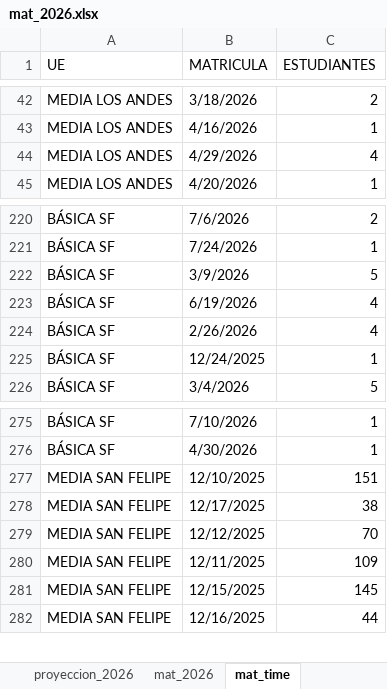
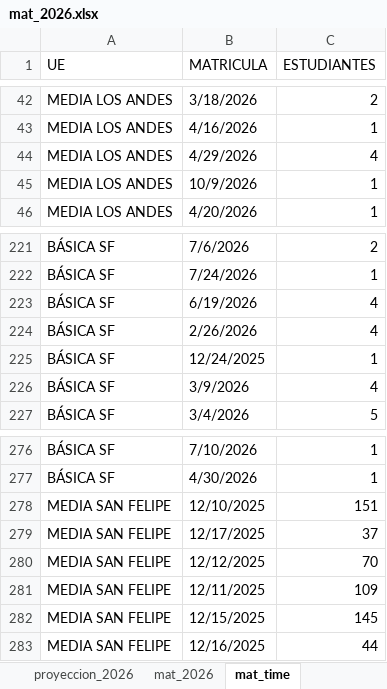
Before and after one commit to cjsepulveda/Proyect_multi_page, an Excel workbook: src/pages/data/mat_2026.xlsx, sheet mat_time, drawn as a sheet; only a part is shown, gaps mark what is left out; values as stored, in another font and other column widths than the file's, no cell formats; removed rows and columns are numbered as before the commit, all else as after; the diff names each change by its address in the sheet, - before the commit and + after, or states it on an @@ line.

```diff
--- a/src/pages/data/mat_2026.xlsx (sheet mat_time)
+++ b/src/pages/data/mat_2026.xlsx (sheet mat_time)
+row 45: MEDIA LOS ANDES | 10/9/2026 | 1
-row 222: BÁSICA SF | 3/9/2026 | 5
+row 226: BÁSICA SF | 3/9/2026 | 4
-C279 (ESTUDIANTES): 38
+C279 (ESTUDIANTES): 37
```
Also changed, not shown: sheet origen_colegios, sheet mat_2026, sheet origen_estudiantes, sheet genero, sheet com_est, cell formats.
